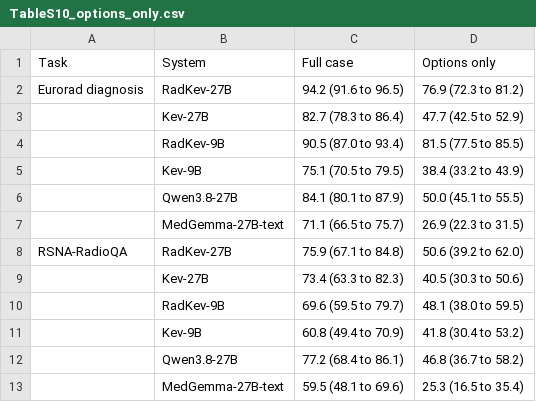
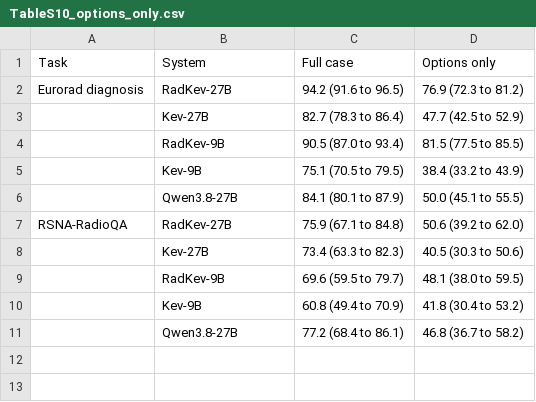
Before and after one commit to udiram/RadKev, a CSV file: results/manuscript/TableS10_options_only.csv, drawn as a sheet.

```diff
--- a/results/manuscript/TableS10_options_only.csv
+++ b/results/manuscript/TableS10_options_only.csv
@@ -6,3 +6,2 @@ Eurorad diagnosis,RadKev-27B,94.2 (91.6 to 96.5),76.9 (72.3 to 81.2)
 ,Qwen3.8-27B,84.1 (80.1 to 87.9),50.0 (45.1 to 55.5)
-,MedGemma-27B-text,71.1 (66.5 to 75.7),26.9 (22.3 to 31.5)
 RSNA-RadioQA,RadKev-27B,75.9 (67.1 to 84.8),50.6 (39.2 to 62.0)
@@ -12,2 +11 @@ RSNA-RadioQA,RadKev-27B,75.9 (67.1 to 84.8),50.6 (39.2 to 62.0)
 ,Qwen3.8-27B,77.2 (68.4 to 86.1),46.8 (36.7 to 58.2)
-,MedGemma-27B-text,59.5 (48.1 to 69.6),25.3 (16.5 to 35.4)
```
Also changed, not shown: results/manuscript/TableS11_answer_space.csv, results/manuscript/TableS3_per_task.csv, 25 other files.
